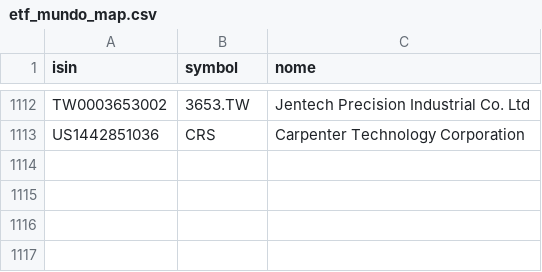
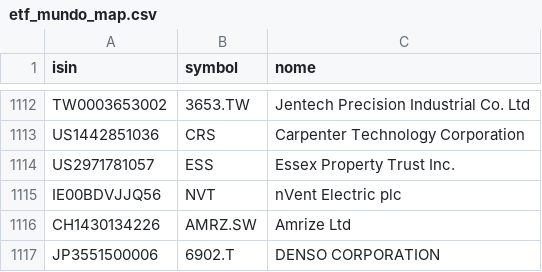
Before and after one commit to barrowsbr/Meus-investimentos-dev, a CSV file: etf_mundo_map.csv, drawn as a sheet; only a part is shown, gaps mark what is left out.

```diff
--- a/etf_mundo_map.csv
+++ b/etf_mundo_map.csv
@@ -1113 +1113,5 @@ TW0003653002,3653.TW,Jentech Precision Industrial Co. Ltd
 US1442851036,CRS,Carpenter Technology Corporation
+US2971781057,ESS,Essex Property Trust Inc.
+IE00BDVJJQ56,NVT,nVent Electric plc
+CH1430134226,AMRZ.SW,Amrize Ltd
+JP3551500006,6902.T,DENSO CORPORATION
```
Also changed, not shown: db_cotacoes.csv, historico_patrimonio.csv, 4 other files.
